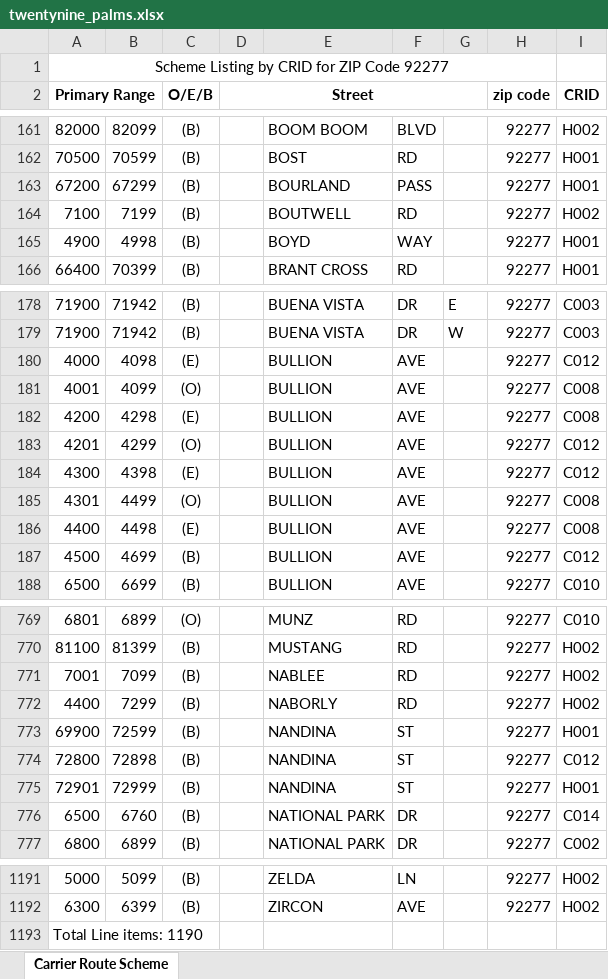
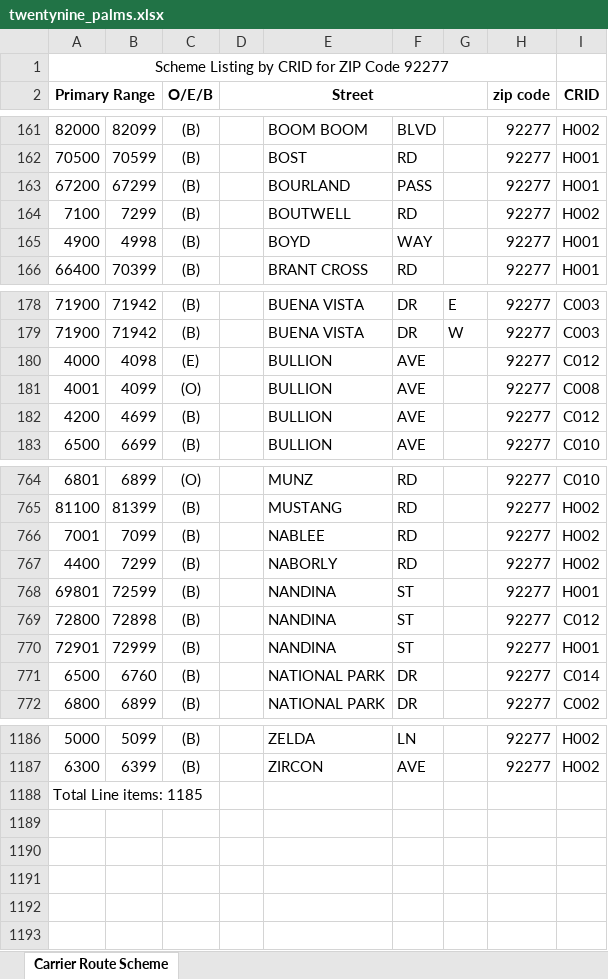
Before and after one commit to bisket74-eng/Route-finder, an Excel workbook: twentynine_palms.xlsx, sheet Carrier Route Scheme, drawn as a sheet; only a part is shown, gaps mark what is left out; values as stored, in another font and other column widths than the file's, no borders; removed rows and columns are numbered as before the commit, all else as after; the diff names each change by its address in the sheet, - before the commit and + after, or states it on an @@ line.

```diff
--- a/twentynine_palms.xlsx (sheet Carrier Route Scheme)
+++ b/twentynine_palms.xlsx (sheet Carrier Route Scheme)
-B164: 7199
+B164: 7299
-row 182: 4200 | 4298 | (E) |  | BULLION | AVE |  | 92277 | C008
-row 183: 4201 | 4299 | (O) |  | BULLION | AVE |  | 92277 | C012
-row 184: 4300 | 4398 | (E) |  | BULLION | AVE |  | 92277 | C012
-row 185: 4301 | 4499 | (O) |  | BULLION | AVE |  | 92277 | C008
-row 186: 4400 | 4498 | (E) |  | BULLION | AVE |  | 92277 | C008
-A182 (Primary Range): 4500
+A182 (Primary Range): 4200
-A768 (Primary Range): 69900
+A768 (Primary Range): 69801
-A1188 (Primary Range): Total Line items: 1190
+A1188 (Primary Range): Total Line items: 1185
```
Also changed, not shown: data.xlsx, greenwood.xlsx.
